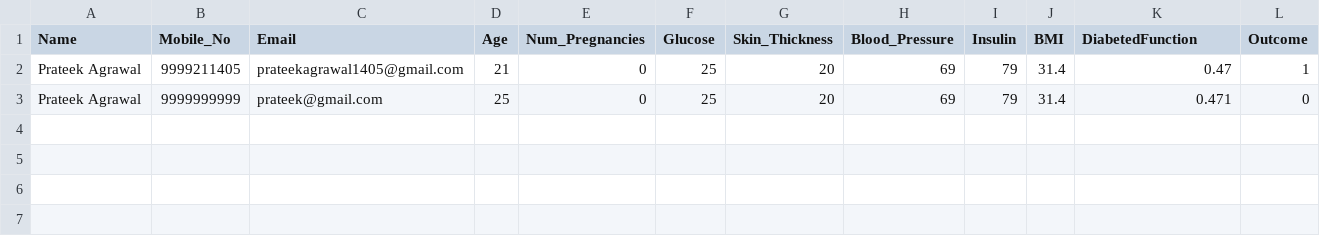
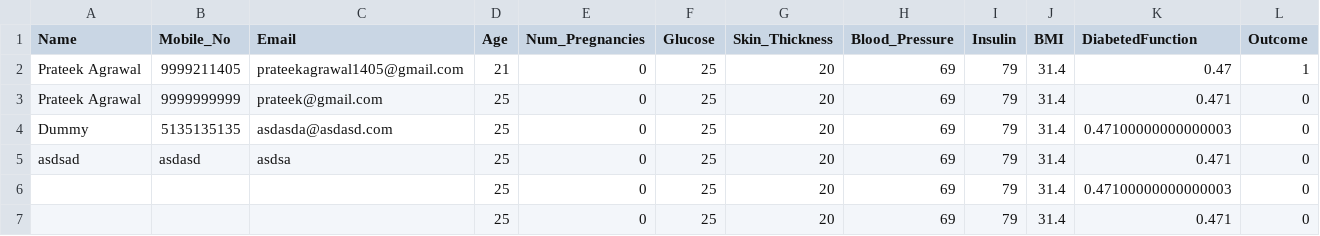
Before and after one commit to prateekagrawaliiit/female-diabetes-prediction, a CSV file: patient_data.csv, drawn as a sheet.

```diff
--- a/patient_data.csv
+++ b/patient_data.csv
@@ -3 +3,5 @@ Prateek Agrawal,9999211405,prateekagrawal1405@gmail.com,21,0,25,20,69,79,31.4,0.
 Prateek Agrawal,9999999999,prateek@gmail.com,25,0,25,20,69,79,31.4,0.471,0
+Dummy,5135135135,asdasda@asdasd.com,25,0,25,20,69,79,31.4,0.47100000000000003,0
+asdsad,asdasd,asdsa,25,0,25,20,69,79,31.4,0.471,0
+,,,25,0,25,20,69,79,31.4,0.47100000000000003,0
+,,,25,0,25,20,69,79,31.4,0.471,0
```
Also changed, not shown: 4 other files.
